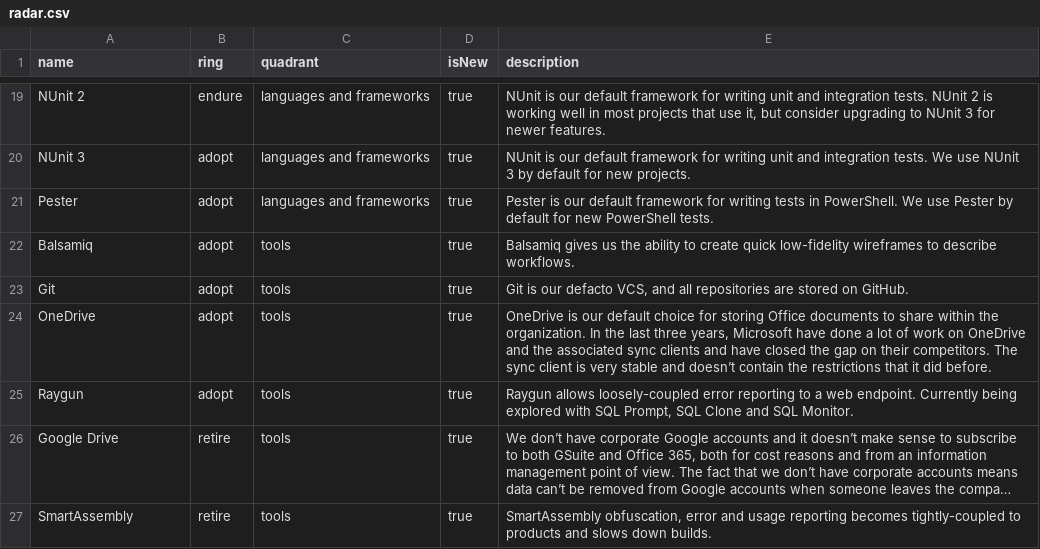
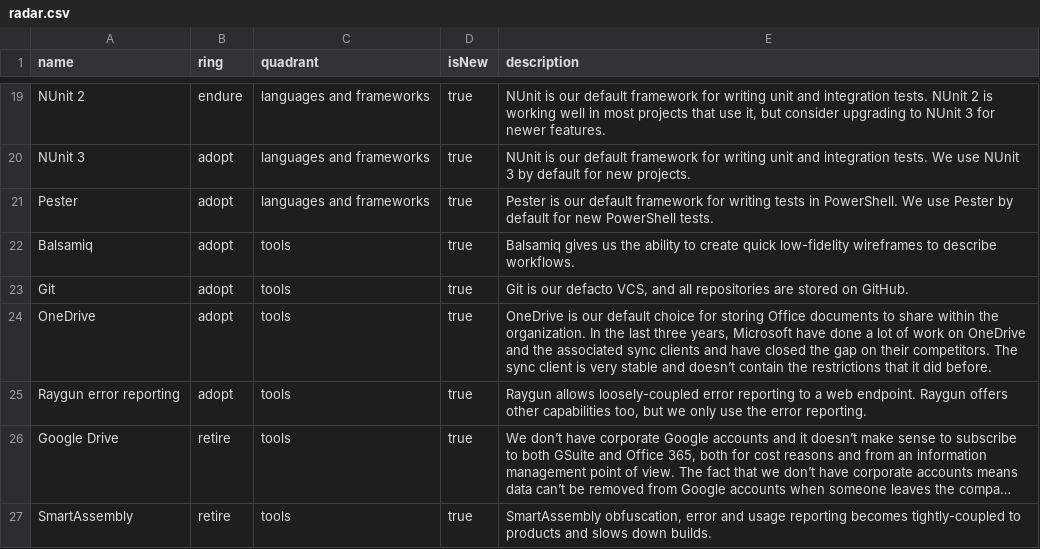
Before and after one commit to red-gate/Tech-Radar, a CSV file: radar.csv, drawn as a sheet; only a part is shown, gaps mark what is left out; long unchanged cells end in …; the diff names each change by its address in the sheet, - before the commit and + after, or states it on an @@ line.

Commit message:
Clarify what we use Raygun for

```diff
--- a/radar.csv
+++ b/radar.csv
-A25 (name): Raygun
+A25 (name): Raygun error reporting
-E25 (description): …web endpoint. Currently being explored with SQL Prompt, SQL Clone and SQL Monitor.
+E25 (description): …web endpoint. Raygun offers other capabilities too, but we only use the error reporting.
```
